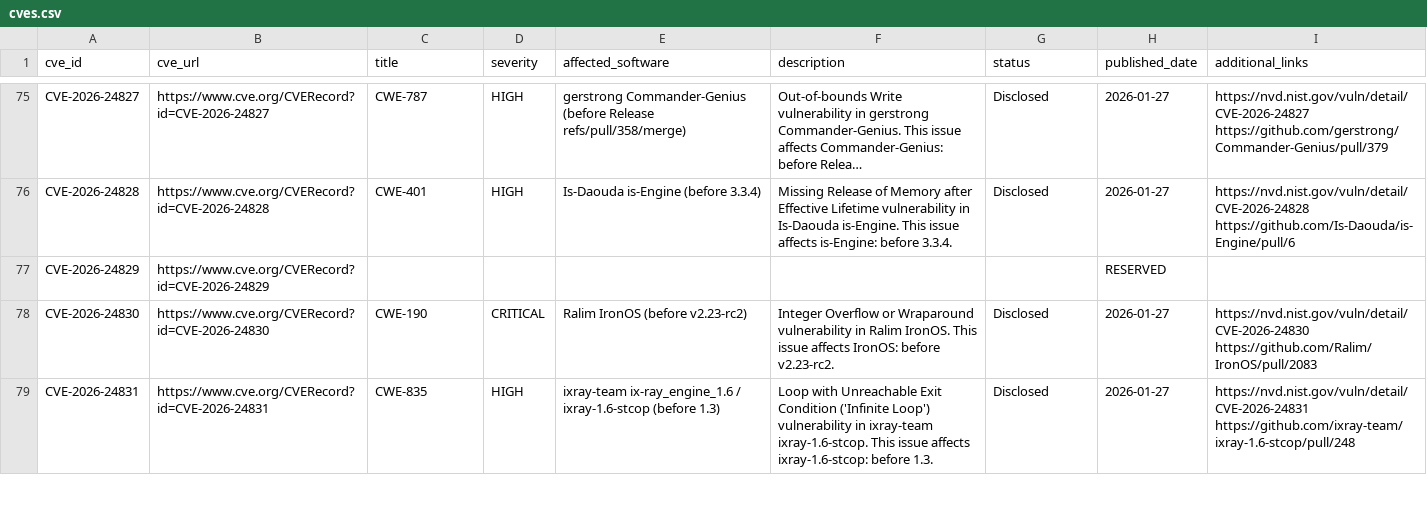
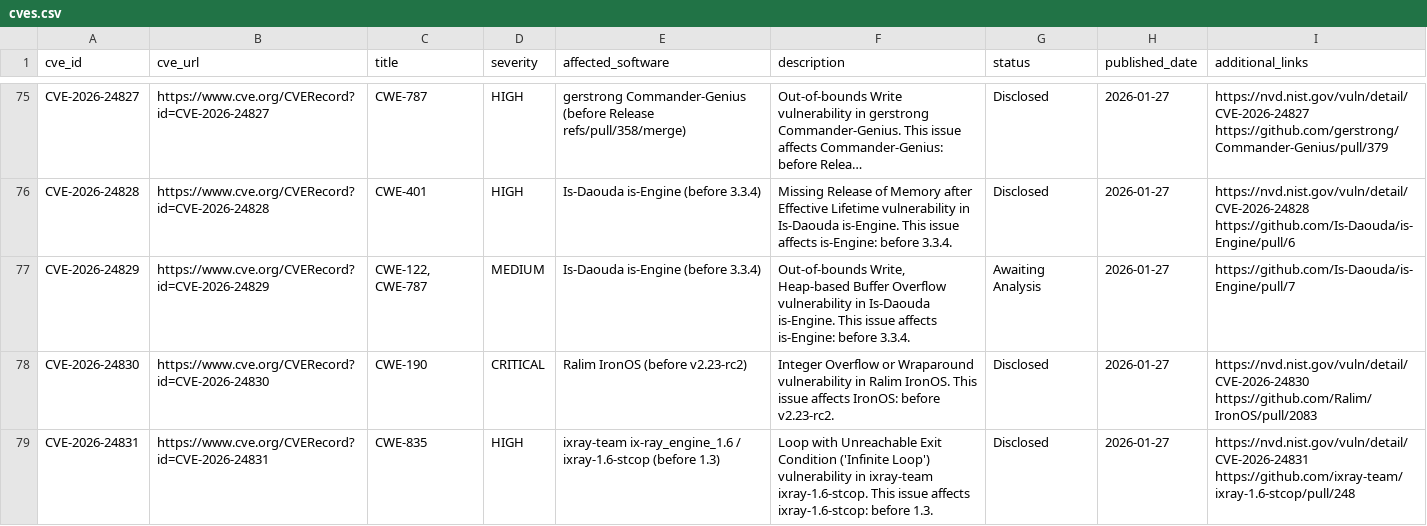
Before and after one commit to TitanCAProject/TitanCAProject.github.io, a CSV file: assets/cves.csv, drawn as a sheet; only a part is shown, gaps mark what is left out; long unchanged cells end in …; the diff names each change by its address in the sheet, - before the commit and + after, or states it on an @@ line.

Commit message:
update CVEs

```diff
--- a/assets/cves.csv
+++ b/assets/cves.csv
-C77 (title): (empty)
+C77 (title): CWE-122, CWE-787
-D77 (severity): (empty)
+D77 (severity): MEDIUM
-E77 (affected_software): (empty)
+E77 (affected_software): Is-Daouda is-Engine (before 3.3.4)
-F77 (description): (empty)
+F77 (description): Out-of-bounds Write, Heap-based Buffer Overflow vulnerability in Is-Daouda is-Engine. This issue affects is-Engine: before 3.3.4.
-G77 (status): (empty)
+G77 (status): Awaiting Analysis
-H77 (published_date): RESERVED
+H77 (published_date): 2026-01-27
-I77 (additional_links): (empty)
+I77 (additional_links): https://github.com/Is-Daouda/is-Engine/pull/7
```
